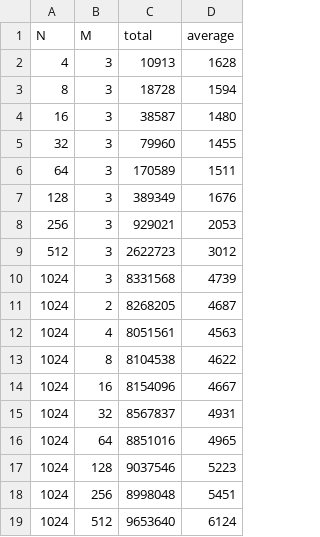
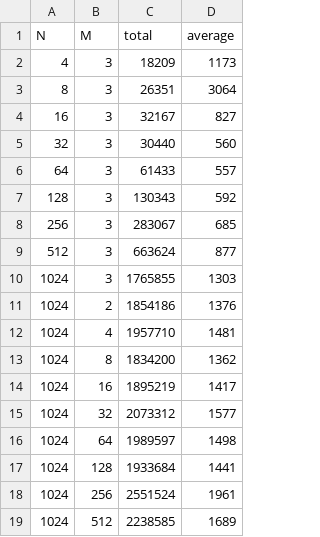
Before and after one commit to chandlerteigen/cpts-223-wsu, a CSV file: list_output.csv, drawn as a sheet.

```diff
--- a/list_output.csv
+++ b/list_output.csv
@@ -1,19 +1,19 @@
 N,M,total,average
-4,3,10913,1628
-8,3,18728,1594
-16,3,38587,1480
-32,3,79960,1455
-64,3,170589,1511
-128,3,389349,1676
-256,3,929021,2053
-512,3,2622723,3012
-1024,3,8331568,4739
-1024,2,8268205,4687
-1024,4,8051561,4563
-1024,8,8104538,4622
-1024,16,8154096,4667
-1024,32,8567837,4931
-1024,64,8851016,4965
-1024,128,9037546,5223
-1024,256,8998048,5451
-1024,512,9653640,6124
+4,3,18209,1173
+8,3,26351,3064
+16,3,32167,827
+32,3,30440,560
+64,3,61433,557
+128,3,130343,592
+256,3,283067,685
+512,3,663624,877
+1024,3,1765855,1303
+1024,2,1854186,1376
+1024,4,1957710,1481
+1024,8,1834200,1362
+1024,16,1895219,1417
+1024,32,2073312,1577
+1024,64,1989597,1498
+1024,128,1933684,1441
+1024,256,2551524,1961
+1024,512,2238585,1689
```
Also changed, not shown: vector_output.csv, 7 other files.
